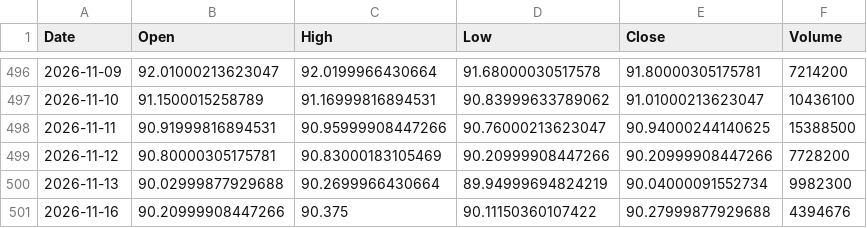
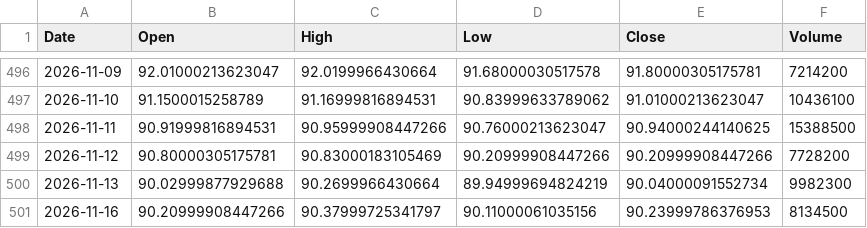
Before and after one commit to cheangiotou238-star/quant-multi-asset-engine, a CSV file: data/history/IEF.csv, drawn as a sheet; only a part is shown, gaps mark what is left out.

```diff
--- a/data/history/IEF.csv
+++ b/data/history/IEF.csv
@@ -500,2 +500,2 @@ Date,Open,High,Low,Close,Volume
 2026-11-13,90.02999877929688,90.2699966430664,89.94999694824219,90.04000091552734,9982300
-2026-11-16,90.20999908447266,90.375,90.11150360107422,90.27999877929688,4394676
+2026-11-16,90.20999908447266,90.37999725341797,90.11000061035156,90.23999786376953,8134500
```
Also changed, not shown: data/history/0823.HK.csv, data/history/2330.TW.csv, 17 other files.
